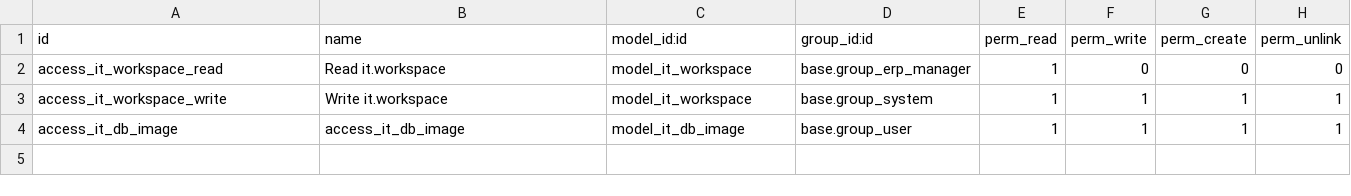
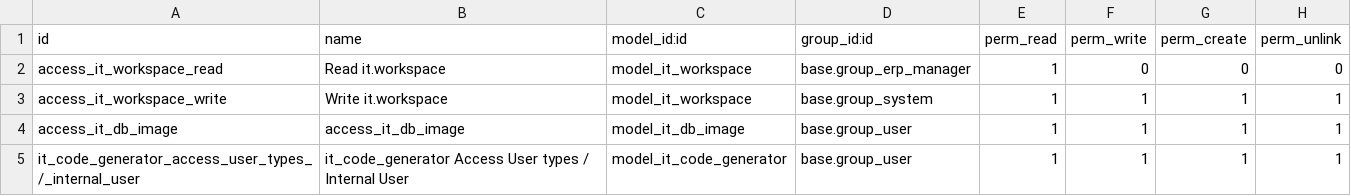
Before and after one commit to gingerchrist/erplibre_addons, a CSV file: erplibre_it/security/ir.model.access.csv, drawn as a sheet.

Commit message:
[ADD] erplibre_it: code_generator

```diff
--- a/erplibre_it/security/ir.model.access.csv
+++ b/erplibre_it/security/ir.model.access.csv
@@ -4 +4,2 @@ access_it_workspace_write,Write it.workspace,model_it_workspace,base.group_syste
 access_it_db_image,access_it_db_image,model_it_db_image,base.group_user,1,1,1,1
+it_code_generator_access_user_types_/_internal_user,it_code_generator Access User types / Internal User,model_it_code_generator,base.group_user,1,1,1,1
```
Also changed, not shown: 5 other files.
